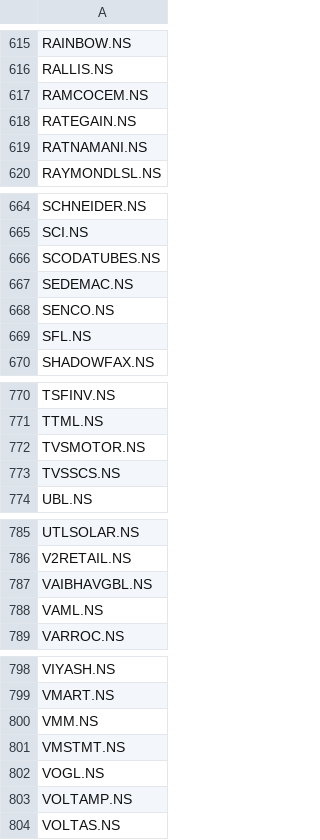
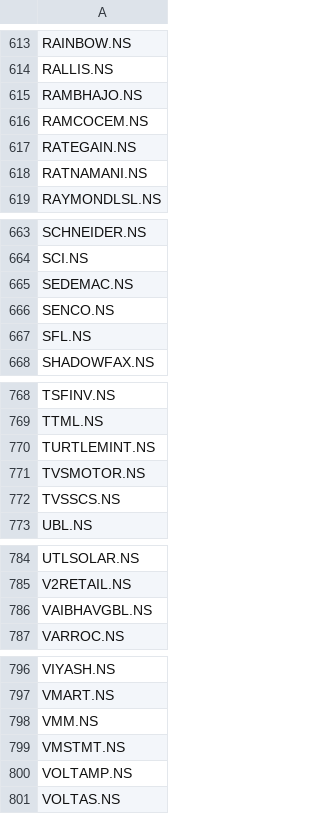
Before and after one commit to deeprohra23-gif/alphascope, a CSV file: data/nifty500_symbols.csv, drawn as a sheet; only a part is shown, gaps mark what is left out; the diff covers the shown part only.

```diff
--- a/data/nifty500_symbols.csv
+++ b/data/nifty500_symbols.csv
@@ -616,2 +614,3 @@ RAINBOW.NS
 RALLIS.NS
+RAMBHAJO.NS
 RAMCOCEM.NS
@@ -665,3 +664,2 @@ SCHNEIDER.NS
 SCI.NS
-SCODATUBES.NS
 SEDEMAC.NS
@@ -771,2 +769,3 @@ TSFINV.NS
 TTML.NS
+TURTLEMINT.NS
 TVSMOTOR.NS
@@ -787,3 +786,2 @@ V2RETAIL.NS
 VAIBHAVGBL.NS
-VAML.NS
 VARROC.NS
@@ -801,3 +799,2 @@ VMM.NS
 VMSTMT.NS
-VOGL.NS
 VOLTAMP.NS
```
Also changed, not shown: 4 added rows and 6 removed rows elsewhere in this file.
